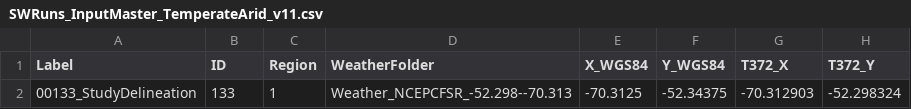
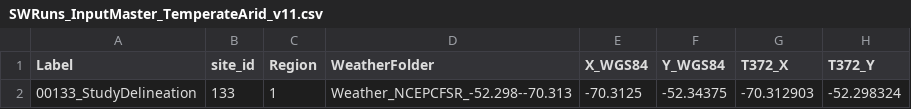
Before and after one commit to DrylandEcology/rSFSW2, a CSV file: 1_Data_SWInput/SWRuns_InputMaster_TemperateArid_v11.csv, drawn as a sheet; only a part is shown; the diff names each change by its address in the sheet, - before the commit and + after, or states it on an @@ line.

```diff
--- a/1_Data_SWInput/SWRuns_InputMaster_TemperateArid_v11.csv
+++ b/1_Data_SWInput/SWRuns_InputMaster_TemperateArid_v11.csv
-B1: ID
+B1: site_id
```
Also changed, not shown: 2 other files.
